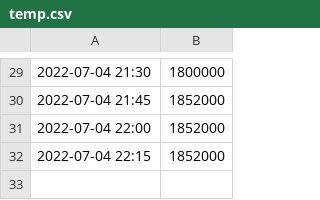
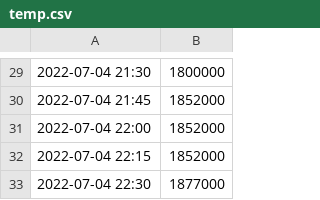
Before and after one commit to evesdropper/fund-vis-v2, a CSV file: application/src/saved/temp.csv, drawn as a sheet; only a part is shown, gaps mark what is left out; the diff names each change by its address in the sheet, - before the commit and + after, or states it on an @@ line.

Commit message:
add entry at 2022-07-04 15:30:02

```diff
--- a/application/src/saved/temp.csv
+++ b/application/src/saved/temp.csv
+row 33: 2022-07-04 22:30 | 1877000
```
